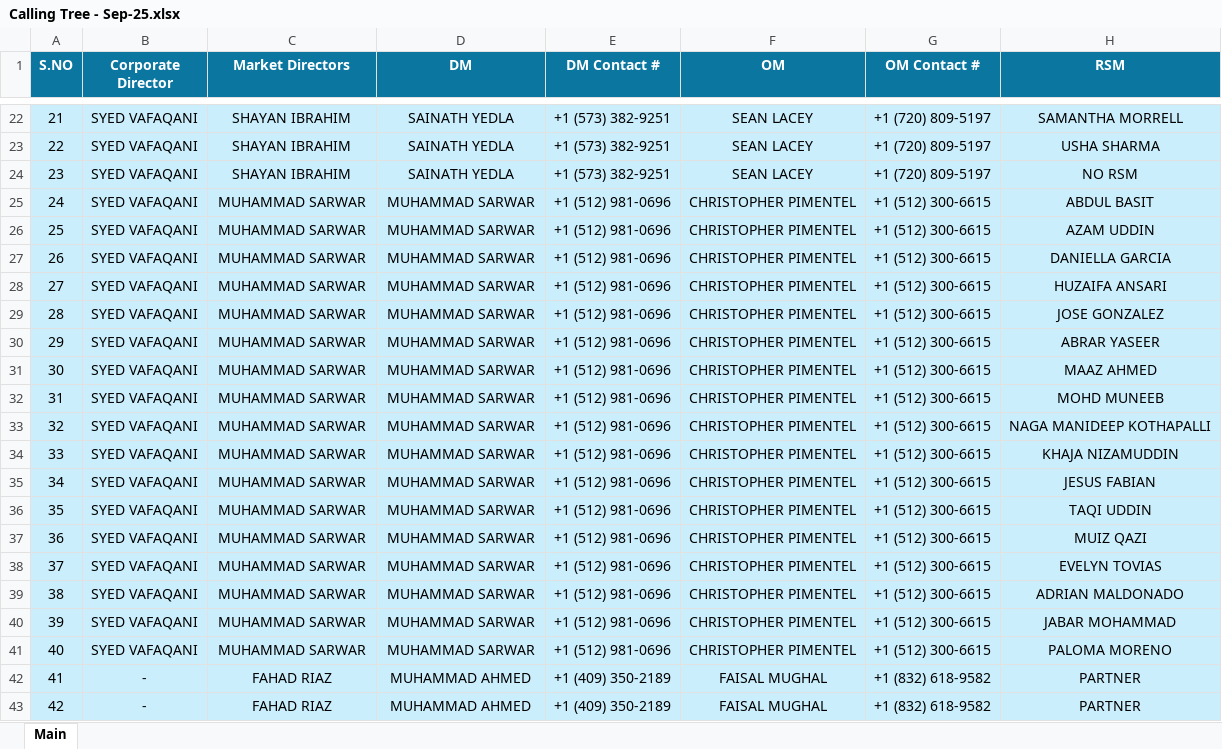
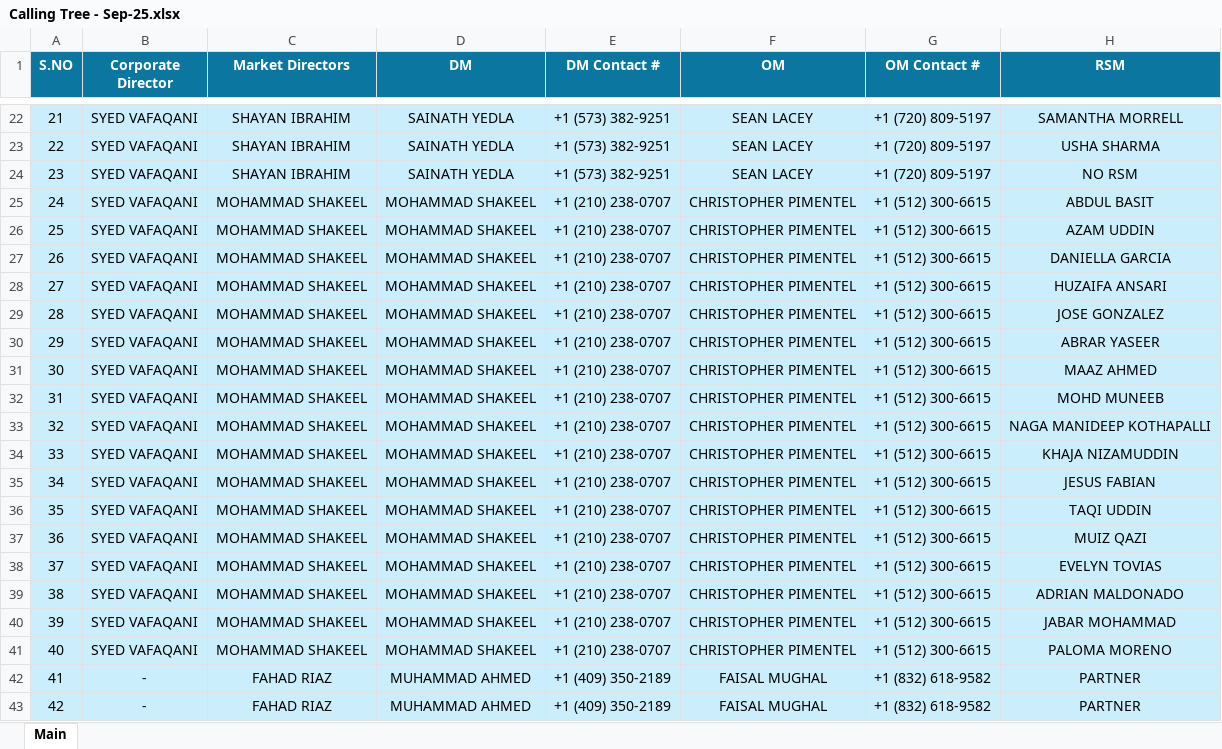
Before and after one commit to MuhammadMahee/CallingTree_Dashboard, an Excel workbook: Calling_Trees/Calling Tree - Sep-25.xlsx, sheet Main, drawn as a sheet; only a part is shown, gaps mark what is left out; values as stored, in another font and other column widths than the file's, no borders; conditional formats not drawn; the diff covers the shown part only; the diff names each change by its address in the sheet, - before the commit and + after, or states it on an @@ line.

```diff
--- a/Calling_Trees/Calling Tree - Sep-25.xlsx (sheet Main)
+++ b/Calling_Trees/Calling Tree - Sep-25.xlsx (sheet Main)
-C25:C41 (Market Directors): MUHAMMAD SARWAR
+C25:C41 (Market Directors): MOHAMMAD SHAKEEL
-D25:D41 (DM): MUHAMMAD SARWAR
+D25:D41 (DM): MOHAMMAD SHAKEEL
-E25:E41 (DM Contact #): +1 (512) 981-0696
+E25:E41 (DM Contact #): +1 (210) 238-0707
```
Also changed, not shown: 186 edited cells elsewhere in this sheet, formulas that keep their value.
